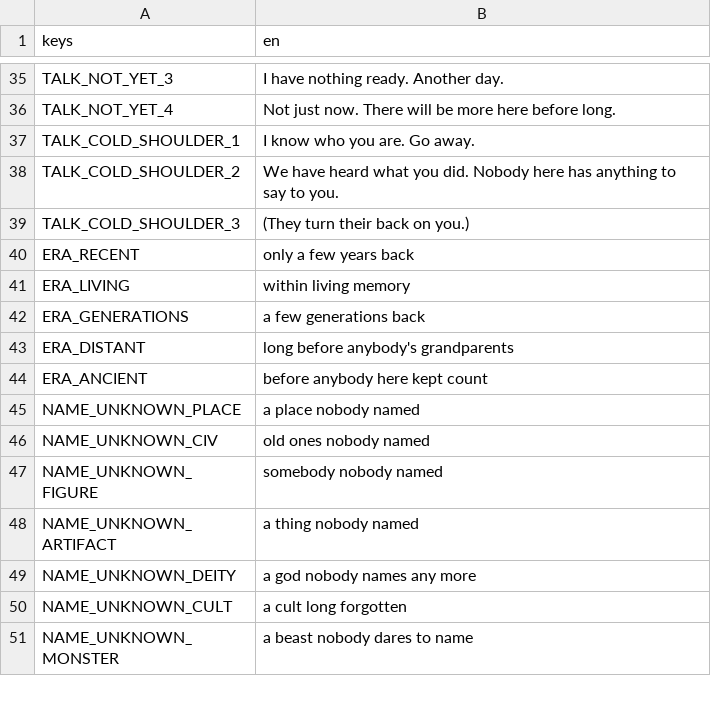
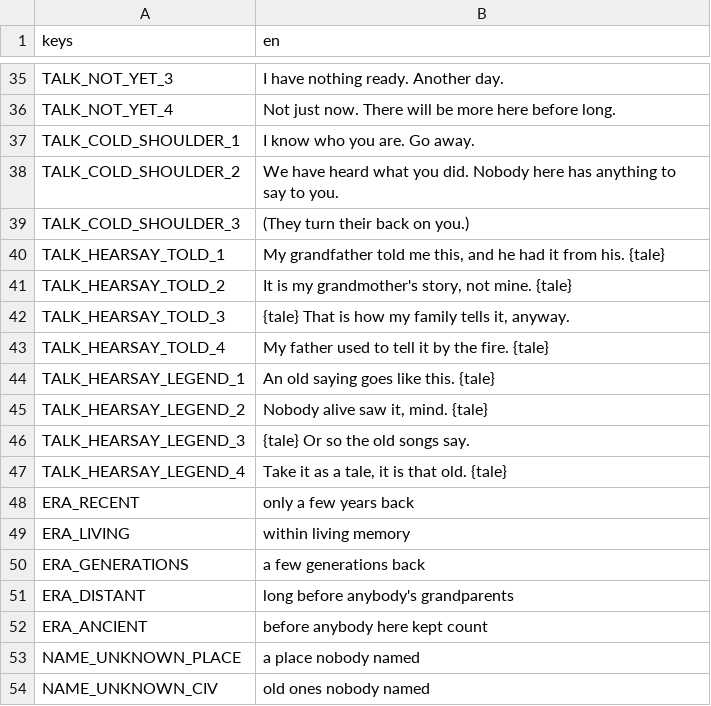
Before and after one commit to tfelix/bestia-behemoth, a CSV file: bestia-client/src/Localization/dialogs.csv, drawn as a sheet; only a part is shown, gaps mark what is left out; the shorter side is filled out with more unchanged rows; the diff names each change by its address in the sheet, - before the commit and + after, or states it on an @@ line.

```diff
--- a/bestia-client/src/Localization/dialogs.csv
+++ b/bestia-client/src/Localization/dialogs.csv
+row 40: TALK_HEARSAY_TOLD_1 | My grandfather told me this, and he had it from his. {tale}
+row 41: TALK_HEARSAY_TOLD_2 | It is my grandmother's story, not mine. {tale}
+row 42: TALK_HEARSAY_TOLD_3 | {tale} That is how my family tells it, anyway.
+row 43: TALK_HEARSAY_TOLD_4 | My father used to tell it by the fire. {tale}
+row 44: TALK_HEARSAY_LEGEND_1 | An old saying goes like this. {tale}
+row 45: TALK_HEARSAY_LEGEND_2 | Nobody alive saw it, mind. {tale}
+row 46: TALK_HEARSAY_LEGEND_3 | {tale} Or so the old songs say.
+row 47: TALK_HEARSAY_LEGEND_4 | Take it as a tale, it is that old. {tale}
```
Also changed, not shown: 11 other files.
